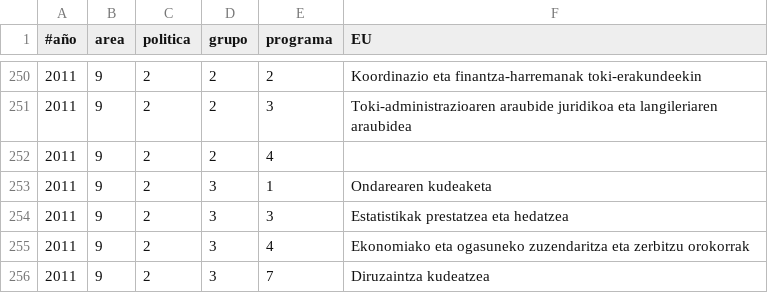
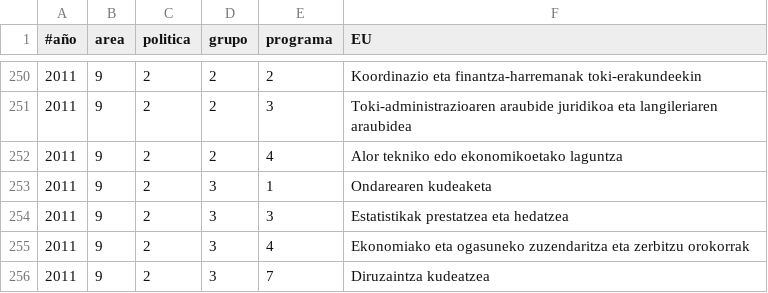
Before and after one commit to civio/presupuesto-navarra, a CSV file: data/eu/comunidad/2011/estructura_funcional.csv, drawn as a sheet; only a part is shown, gaps mark what is left out.

```diff
--- a/data/eu/comunidad/2011/estructura_funcional.csv
+++ b/data/eu/comunidad/2011/estructura_funcional.csv
@@ -251,3 +251,3 @@
 2011,9,2,2,3,Toki-administrazioaren araubide juridikoa eta langileriaren araubidea
-2011,9,2,2,4,
+2011,9,2,2,4,Alor tekniko edo ekonomikoetako laguntza
 2011,9,2,3,1,Ondarearen kudeaketa
```
Also changed, not shown: data/eu/comunidad/2010/estructura_funcional.csv, data/eu/comunidad/2012/estructura_funcional.csv, 4 other files.
